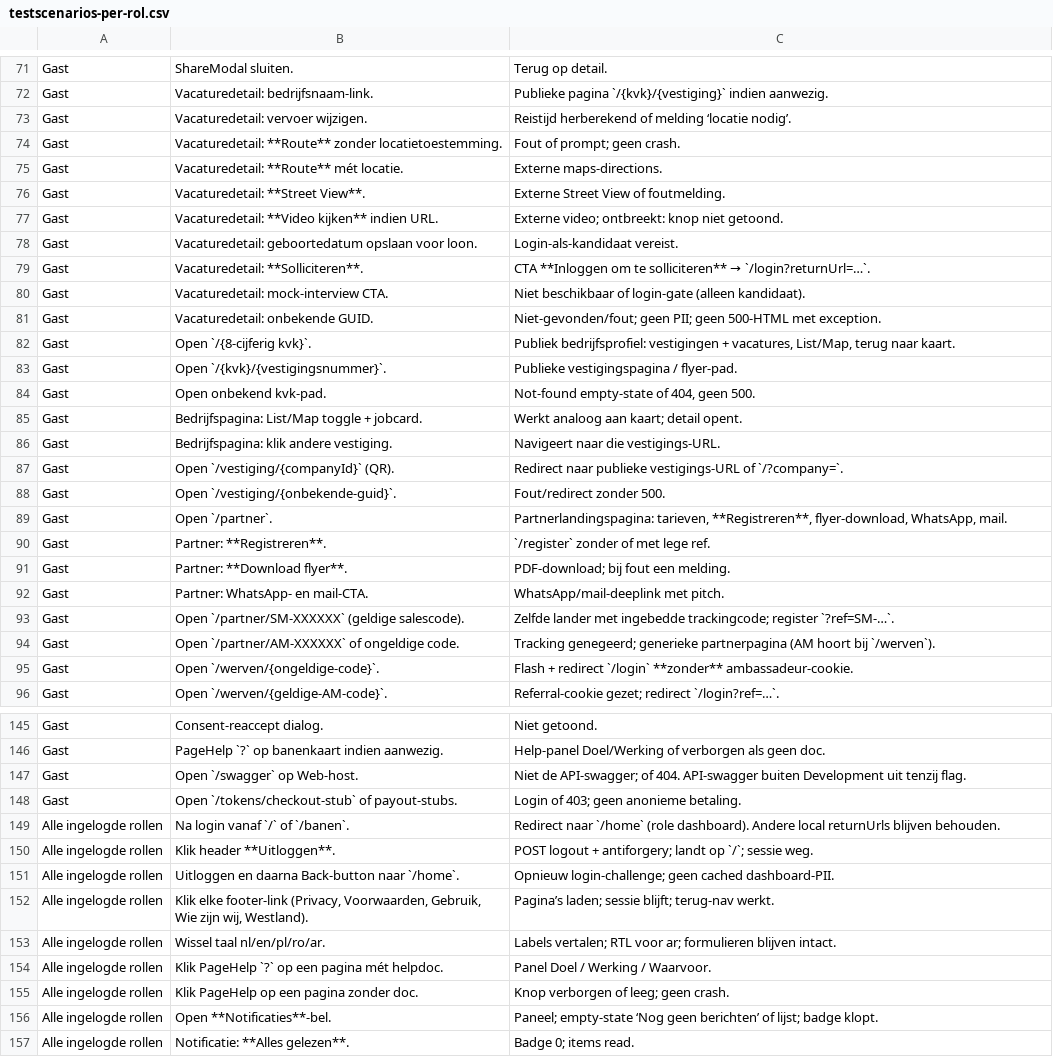
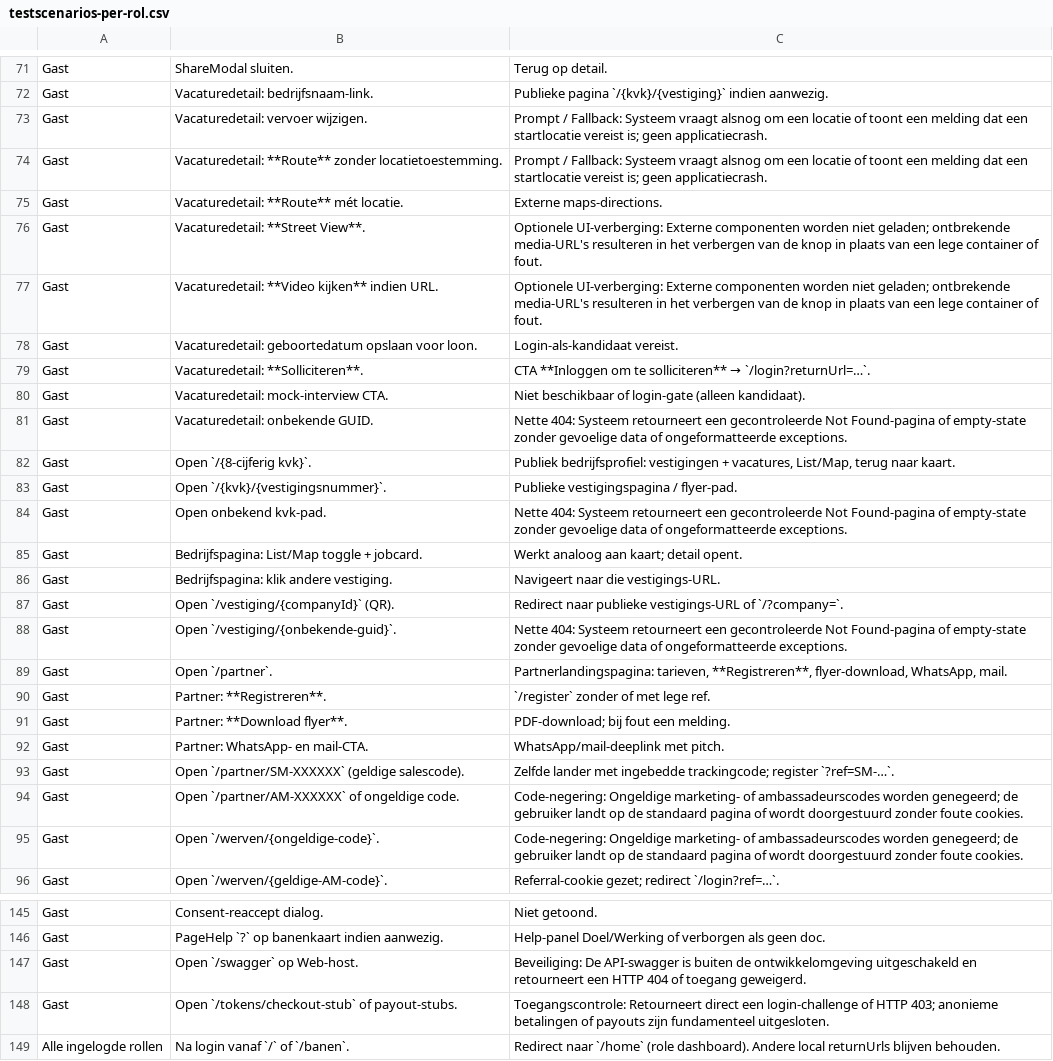
Before and after one commit to dennisbemer1007-pixel/Jobsy, a CSV file: docs/testscenarios-per-rol.csv, drawn as a sheet; only a part is shown, gaps mark what is left out; the shorter side is filled out with more unchanged rows; the diff covers the shown part only.

```diff
--- a/docs/testscenarios-per-rol.csv
+++ b/docs/testscenarios-per-rol.csv
@@ -72,7 +72,7 @@ Gast,ShareModal sluiten.,Terug op detail.
 Gast,Vacaturedetail: bedrijfsnaam-link.,Publieke pagina `/{kvk}/{vestiging}` indien aanwezig.
-Gast,Vacaturedetail: vervoer wijzigen.,Reistijd herberekend of melding ‘locatie nodig’.
-Gast,Vacaturedetail: **Route** zonder locatietoestemming.,Fout of prompt; geen crash.
+Gast,Vacaturedetail: vervoer wijzigen.,Prompt / Fallback: Systeem vraagt alsnog om een locatie of toont een melding dat een startlocatie vereist is; geen applicatiecrash.
+Gast,Vacaturedetail: **Route** zonder locatietoestemming.,Prompt / Fallback: Systeem vraagt alsnog om een locatie of toont een melding dat een startlocatie vereist is; geen applicatiecrash.
 Gast,Vacaturedetail: **Route** mét locatie.,Externe maps-directions.
-Gast,Vacaturedetail: **Street View**.,Externe Street View of foutmelding.
-Gast,Vacaturedetail: **Video kijken** indien URL.,Externe video; ontbreekt: knop niet getoond.
+Gast,Vacaturedetail: **Street View**.,Optionele UI-verberging: Externe componenten worden niet geladen; ontbrekende media-URL's resulteren in het verbergen van de knop in plaats van een lege container of fout.
+Gast,Vacaturedetail: **Video kijken** indien URL.,Optionele UI-verberging: Externe componenten worden niet geladen; ontbrekende media-URL's resulteren in het verbergen van de knop in plaats van een lege container of fout.
 Gast,Vacaturedetail: geboortedatum opslaan voor loon.,Login-als-kandidaat vereist.
@@ -80,6 +80,6 @@ Gast,Vacaturedetail: **Solliciteren**.,CTA **Inloggen om te solliciteren** → `
 Gast,Vacaturedetail: mock-interview CTA.,Niet beschikbaar of login-gate (alleen kandidaat).
-Gast,Vacaturedetail: onbekende GUID.,Niet-gevonden/fout; geen PII; geen 500-HTML met exception.
+Gast,Vacaturedetail: onbekende GUID.,Nette 404: Systeem retourneert een gecontroleerde Not Found-pagina of empty-state zonder gevoelige data of ongeformatteerde exceptions.
 Gast,Open `/{8-cijferig kvk}`.,"Publiek bedrijfsprofiel: vestigingen + vacatures, List/Map, terug naar kaart."
 Gast,Open `/{kvk}/{vestigingsnummer}`.,Publieke vestigingspagina / flyer-pad.
-Gast,Open onbekend kvk-pad.,"Not-found empty-state of 404, geen 500."
+Gast,Open onbekend kvk-pad.,Nette 404: Systeem retourneert een gecontroleerde Not Found-pagina of empty-state zonder gevoelige data of ongeformatteerde exceptions.
 Gast,Bedrijfspagina: List/Map toggle + jobcard.,Werkt analoog aan kaart; detail opent.
@@ -87,3 +87,3 @@ Gast,Bedrijfspagina: klik andere vestiging.,Navigeert naar die vestigings-URL.
 Gast,Open `/vestiging/{companyId}` (QR).,Redirect naar publieke vestigings-URL of `/?company=`.
-Gast,Open `/vestiging/{onbekende-guid}`.,Fout/redirect zonder 500.
+Gast,Open `/vestiging/{onbekende-guid}`.,Nette 404: Systeem retourneert een gecontroleerde Not Found-pagina of empty-state zonder gevoelige data of ongeformatteerde exceptions.
 Gast,Open `/partner`.,"Partnerlandingspagina: tarieven, **Registreren**, flyer-download, WhatsApp, mail."
@@ -93,4 +93,4 @@ Gast,Partner: WhatsApp- en mail-CTA.,WhatsApp/mail-deeplink met pitch.
 Gast,Open `/partner/SM-XXXXXX` (geldige salescode).,Zelfde lander met ingebedde trackingcode; register `?ref=SM-…`.
-Gast,Open `/partner/AM-XXXXXX` of ongeldige code.,Tracking genegeerd; generieke partnerpagina (AM hoort bij `/werven`).
-Gast,Open `/werven/{ongeldige-code}`.,Flash + redirect `/login` **zonder** ambassadeur-cookie.
+Gast,Open `/partner/AM-XXXXXX` of ongeldige code.,Code-negering: Ongeldige marketing- of ambassadeurscodes worden genegeerd; de gebruiker landt op de standaard pagina of wordt doorgestuurd zonder foute cookies.
+Gast,Open `/werven/{ongeldige-code}`.,Code-negering: Ongeldige marketing- of ambassadeurscodes worden genegeerd; de gebruiker landt op de standaard pagina of wordt doorgestuurd zonder foute cookies.
 Gast,Open `/werven/{geldige-AM-code}`.,Referral-cookie gezet; redirect `/login?ref=…`.
@@ -146,4 +146,4 @@ Gast,Consent-reaccept dialog.,Niet getoond.
 Gast,PageHelp `?` op banenkaart indien aanwezig.,Help-panel Doel/Werking of verborgen als geen doc.
-Gast,Open `/swagger` op Web-host.,Niet de API-swagger; of 404. API-swagger buiten Development uit tenzij flag.
-Gast,Open `/tokens/checkout-stub` of payout-stubs.,Login of 403; geen anonieme betaling.
+Gast,Open `/swagger` op Web-host.,Beveiliging: De API-swagger is buiten de ontwikkelomgeving uitgeschakeld en retourneert een HTTP 404 of toegang geweigerd.
+Gast,Open `/tokens/checkout-stub` of payout-stubs.,Toegangscontrole: Retourneert direct een login-challenge of HTTP 403; anonieme betalingen of payouts zijn fundamenteel uitgesloten.
 Alle ingelogde rollen,Na login vanaf `/` of `/banen`.,Redirect naar `/home` (role dashboard). Andere local returnUrls blijven behouden.
```
Also changed, not shown: 36 edited cells elsewhere in this file, 1 other file.
